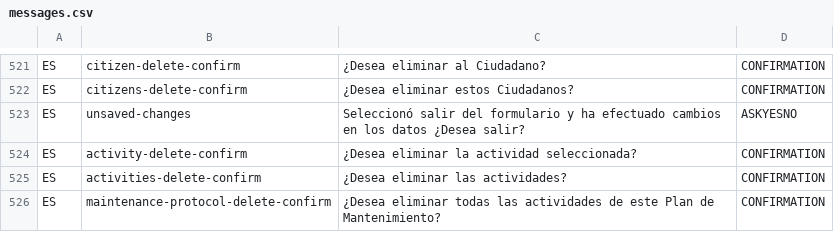
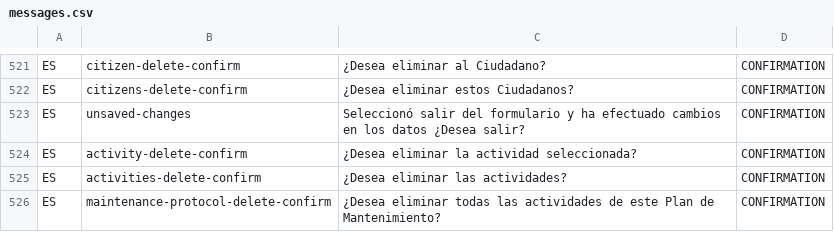
Before and after one commit to idbcgroup/GMH, a CSV file: ejb/src/main/resources/messages.csv, drawn as a sheet; only a part is shown, gaps mark what is left out.

```diff
--- a/ejb/src/main/resources/messages.csv
+++ b/ejb/src/main/resources/messages.csv
@@ -522,3 +522,3 @@ ES,citizen-delete-confirm,¿Desea eliminar al Ciudadano?,CONFIRMATION
 ES,citizens-delete-confirm,¿Desea eliminar estos Ciudadanos?,CONFIRMATION
-ES,unsaved-changes,Seleccionó salir del formulario y ha efectuado cambios en los datos ¿Desea salir?,ASKYESNO
+ES,unsaved-changes,Seleccionó salir del formulario y ha efectuado cambios en los datos ¿Desea salir?,CONFIRMATION
 ES,activity-delete-confirm,¿Desea eliminar la actividad seleccionada?,CONFIRMATION
```
Also changed, not shown: 7 other files.
